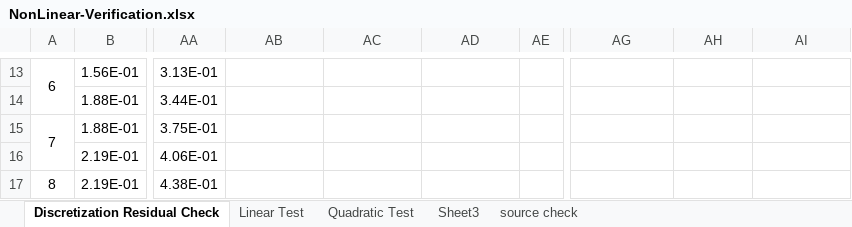
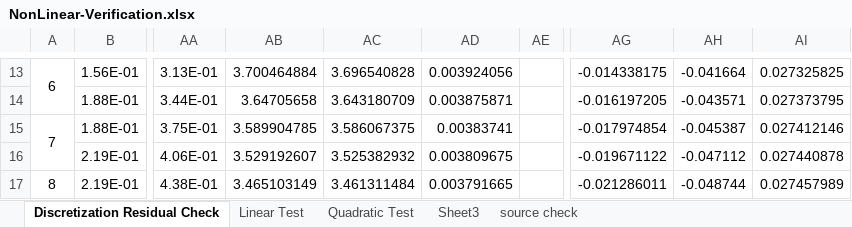
Before and after one commit to albeanth/Fctn_Src, an Excel workbook: c++/PETSc_Tests/NonLinear-Verification.xlsx, sheet Discretization Residual Check, drawn as a sheet; only a part is shown, gaps mark what is left out; values as stored, in another font and other column widths than the file's, no borders; charts and pictures not drawn; the diff covers the shown part only; the diff names each change by its address in the sheet, - before the commit and + after, or states it on an @@ line.

```diff
--- a/c++/PETSc_Tests/NonLinear-Verification.xlsx (sheet Discretization Residual Check)
+++ b/c++/PETSc_Tests/NonLinear-Verification.xlsx (sheet Discretization Residual Check)
-AB13: (empty)
+AB13: 3.700464884
-AC13: (empty)
+AC13: 3.696540828
-AD13: (empty)
+AD13: 0.003924056
-AG13: (empty)
+AG13: -0.014338175
-AH13: (empty)
+AH13: -0.041664
-AI13: (empty)
+AI13: 0.027325825
-AB14: (empty)
+AB14: 3.64705658
-AC14: (empty)
+AC14: 3.643180709
-AD14: (empty)
+AD14: 0.003875871
-AG14: (empty)
+AG14: -0.016197205
-AH14: (empty)
+AH14: -0.043571
-AI14: (empty)
+AI14: 0.027373795
-AB15: (empty)
+AB15: 3.589904785
-AC15: (empty)
+AC15: 3.586067375
-AD15: (empty)
+AD15: 0.00383741
-AG15: (empty)
+AG15: -0.017974854
-AH15: (empty)
+AH15: -0.045387
-AI15: (empty)
+AI15: 0.027412146
-AB16: (empty)
+AB16: 3.529192607
-AC16: (empty)
+AC16: 3.525382932
-AD16: (empty)
+AD16: 0.003809675
-AG16: (empty)
+AG16: -0.019671122
-AH16: (empty)
+AH16: -0.047112
-AI16: (empty)
+AI16: 0.027440878
-AB17: (empty)
+AB17: 3.465103149
-AC17: (empty)
+AC17: 3.461311484
-AD17: (empty)
+AD17: 0.003791665
-AG17: (empty)
+AG17: -0.021286011
-AH17: (empty)
+AH17: -0.048744
-AI17: (empty)
+AI17: 0.027457989
```
Also changed, not shown: 163 edited cells elsewhere in this sheet, charts or pictures, 5 other files.
